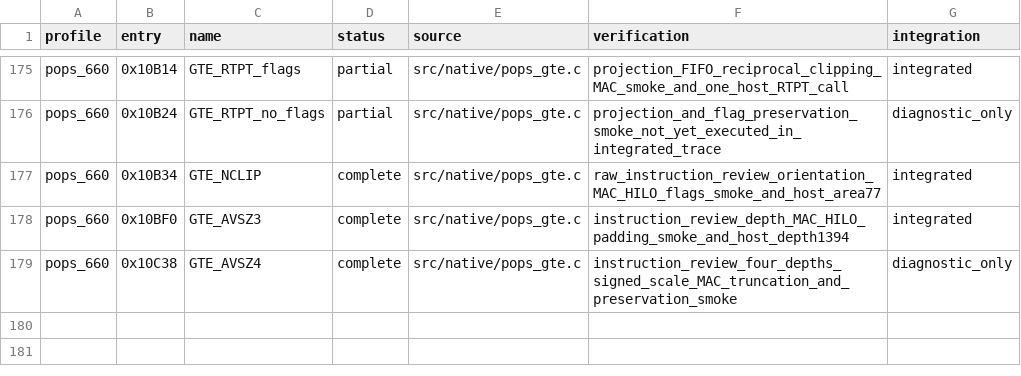
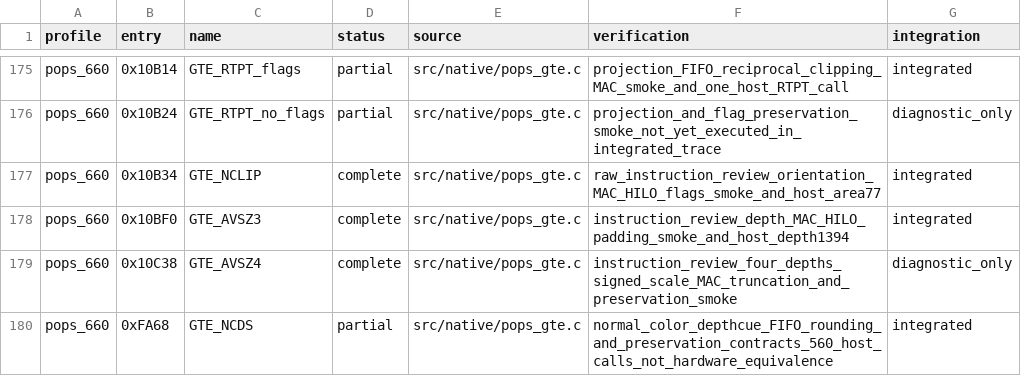
Before and after one commit to frangarcj/RePOPS, a CSV file: data/function_progress.csv, drawn as a sheet; only a part is shown, gaps mark what is left out.

Commit message:
feat(gte): recover NCDS lighting and depth cue through named color state

```diff
--- a/data/function_progress.csv
+++ b/data/function_progress.csv
@@ -179 +179,2 @@ pops_660,0x10BF0,GTE_AVSZ3,complete,src/native/pops_gte.c,instruction_review_dep
 pops_660,0x10C38,GTE_AVSZ4,complete,src/native/pops_gte.c,instruction_review_four_depths_signed_scale_MAC_truncation_and_preservation_smoke,diagnostic_only
+pops_660,0xFA68,GTE_NCDS,partial,src/native/pops_gte.c,normal_color_depthcue_FIFO_rounding_and_preservation_contracts_560_host_calls_not_hardware_equivalence,integrated
```
Also changed, not shown: 10 other files.
